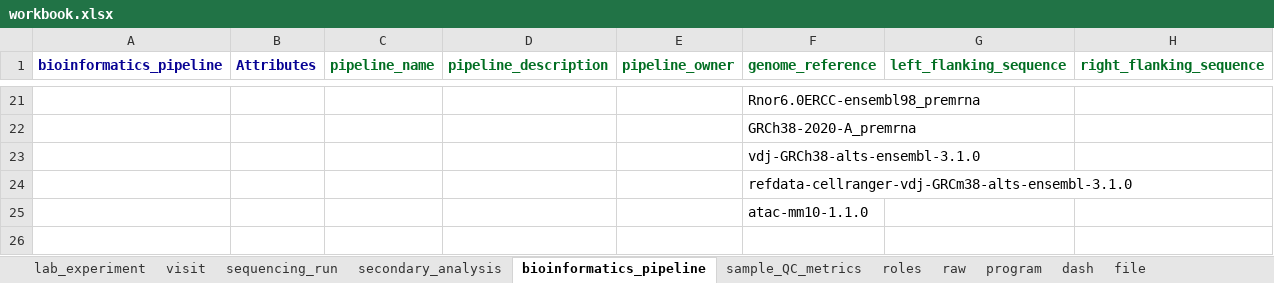
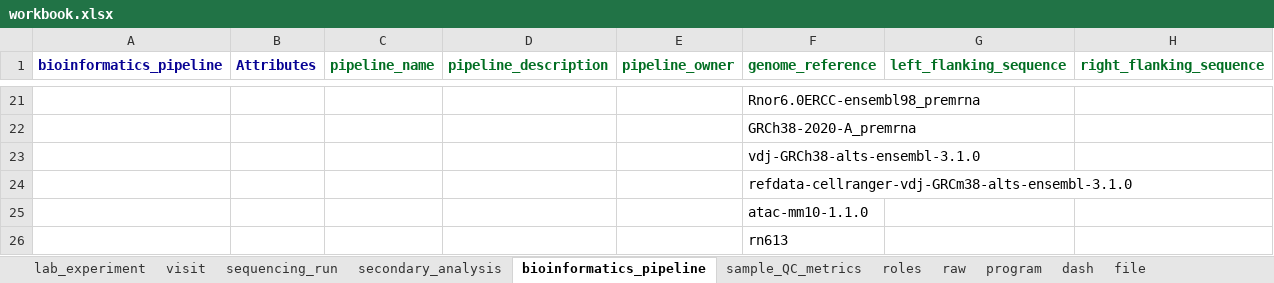
Before and after one commit to ranchobiosciences/Data_Modeling_Issues_Templates, an Excel workbook: workbook.xlsx, sheet bioinformatics_pipeline, drawn as a sheet; only a part is shown, gaps mark what is left out; values as stored, in another font and other column widths than the file's, no borders; the diff names each change by its address in the sheet, - before the commit and + after, or states it on an @@ line.

```diff
--- a/workbook.xlsx (sheet bioinformatics_pipeline)
+++ b/workbook.xlsx (sheet bioinformatics_pipeline)
+row 26:  |  |  |  |  | rn613
```
Also changed, not shown: sheet lab_experiment, sheet program, 3 other files.
